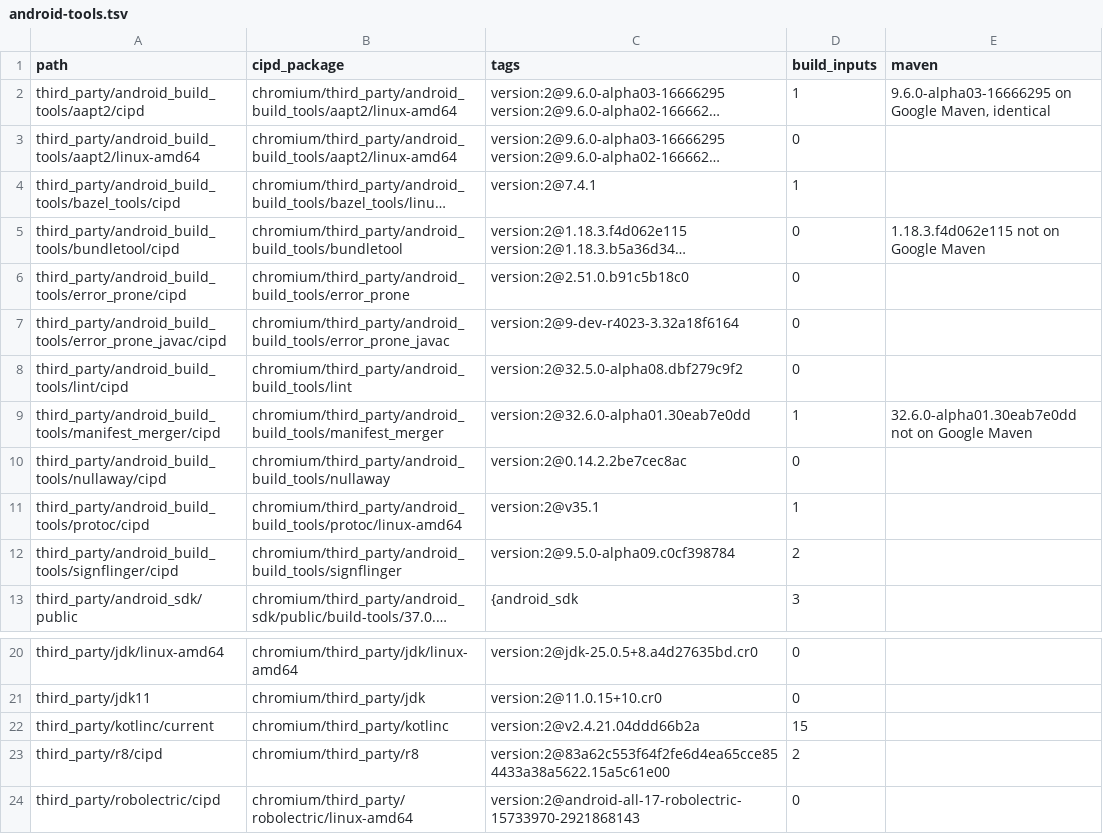
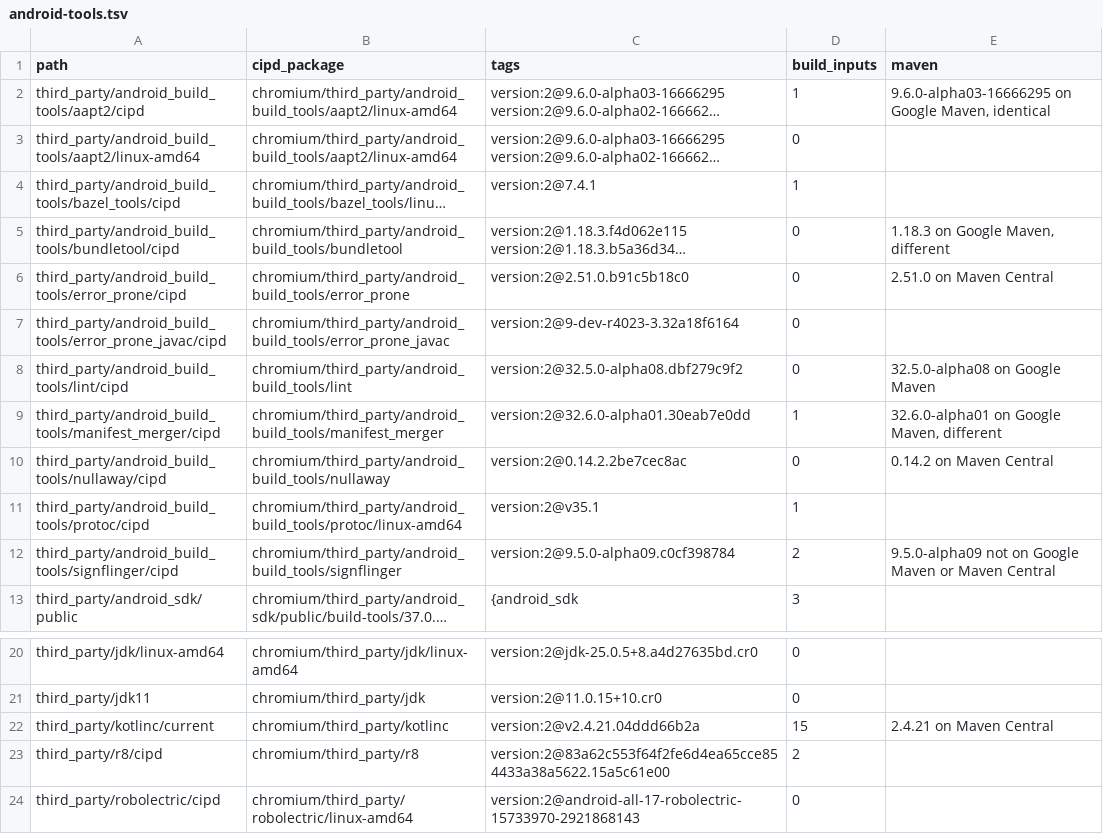
Before and after one commit to AcideFluorhydrique/chromium-fdroid, a TSV file: reports/158.0.8127.36/android-tools.tsv, drawn as a sheet; only a part is shown, gaps mark what is left out; long unchanged cells end in …; the diff names each change by its address in the sheet, - before the commit and + after, or states it on an @@ line.

```diff
--- a/reports/158.0.8127.36/android-tools.tsv
+++ b/reports/158.0.8127.36/android-tools.tsv
-E5 (maven): 1.18.3.f4d062e115 not on Google Maven
+E5 (maven): 1.18.3 on Google Maven, different
-E6 (maven): (empty)
+E6 (maven): 2.51.0 on Maven Central
-E8 (maven): (empty)
+E8 (maven): 32.5.0-alpha08 on Google Maven
-E9 (maven): 32.6.0-alpha01.30eab7e0dd not on Google Maven
+E9 (maven): 32.6.0-alpha01 on Google Maven, different
-E10 (maven): (empty)
+E10 (maven): 0.14.2 on Maven Central
-E12 (maven): (empty)
+E12 (maven): 9.5.0-alpha09 not on Google Maven or Maven Central
-E22 (maven): (empty)
+E22 (maven): 2.4.21 on Maven Central
```
Also changed, not shown: 1 other file.
